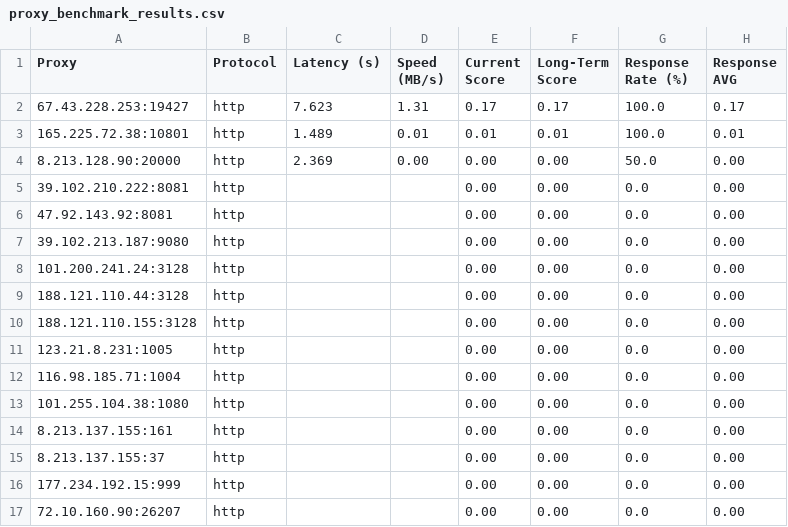
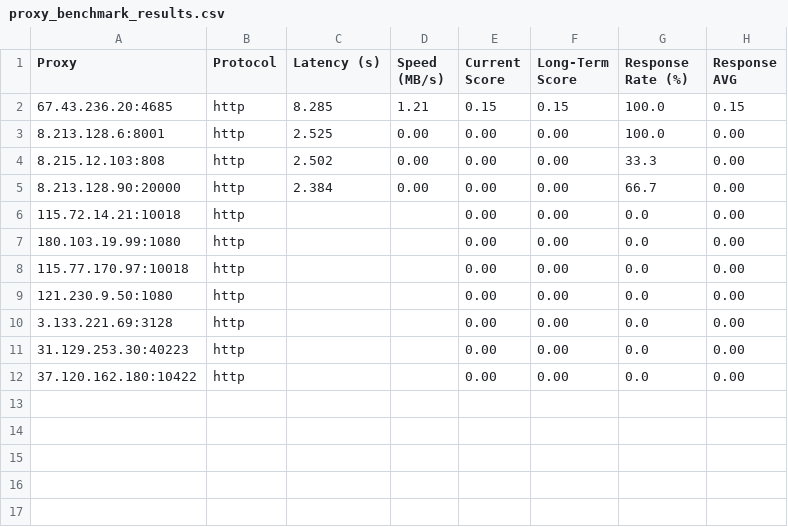
Before and after one commit to rriordan/Proxy-Master, a CSV file: Output/proxy_benchmark_results.csv, drawn as a sheet.

```diff
--- a/Output/proxy_benchmark_results.csv
+++ b/Output/proxy_benchmark_results.csv
@@ -1,17 +1,12 @@
 Proxy,Protocol,Latency (s),Speed (MB/s),Current Score,Long-Term Score,Response Rate (%),Response AVG
-67.43.228.253:19427,http,7.623,1.31,0.17,0.17,100.0,0.17
-165.225.72.38:10801,http,1.489,0.01,0.01,0.01,100.0,0.01
-8.213.128.90:20000,http,2.369,0.00,0.00,0.00,50.0,0.00
-39.102.210.222:8081,http,,,0.00,0.00,0.0,0.00
-47.92.143.92:8081,http,,,0.00,0.00,0.0,0.00
-39.102.213.187:9080,http,,,0.00,0.00,0.0,0.00
-101.200.241.24:3128,http,,,0.00,0.00,0.0,0.00
-188.121.110.44:3128,http,,,0.00,0.00,0.0,0.00
-188.121.110.155:3128,http,,,0.00,0.00,0.0,0.00
-123.21.8.231:1005,http,,,0.00,0.00,0.0,0.00
-116.98.185.71:1004,http,,,0.00,0.00,0.0,0.00
-101.255.104.38:1080,http,,,0.00,0.00,0.0,0.00
-8.213.137.155:161,http,,,0.00,0.00,0.0,0.00
-8.213.137.155:37,http,,,0.00,0.00,0.0,0.00
-177.234.192.15:999,http,,,0.00,0.00,0.0,0.00
-72.10.160.90:26207,http,,,0.00,0.00,0.0,0.00
+67.43.236.20:4685,http,8.285,1.21,0.15,0.15,100.0,0.15
+8.213.128.6:8001,http,2.525,0.00,0.00,0.00,100.0,0.00
+8.215.12.103:808,http,2.502,0.00,0.00,0.00,33.3,0.00
+8.213.128.90:20000,http,2.384,0.00,0.00,0.00,66.7,0.00
+115.72.14.21:10018,http,,,0.00,0.00,0.0,0.00
+180.103.19.99:1080,http,,,0.00,0.00,0.0,0.00
+115.77.170.97:10018,http,,,0.00,0.00,0.0,0.00
+121.230.9.50:1080,http,,,0.00,0.00,0.0,0.00
+3.133.221.69:3128,http,,,0.00,0.00,0.0,0.00
+31.129.253.30:40223,http,,,0.00,0.00,0.0,0.00
+37.120.162.180:10422,http,,,0.00,0.00,0.0,0.00
```
Also changed, not shown: Output/proxy_history.csv, 3 other files.
